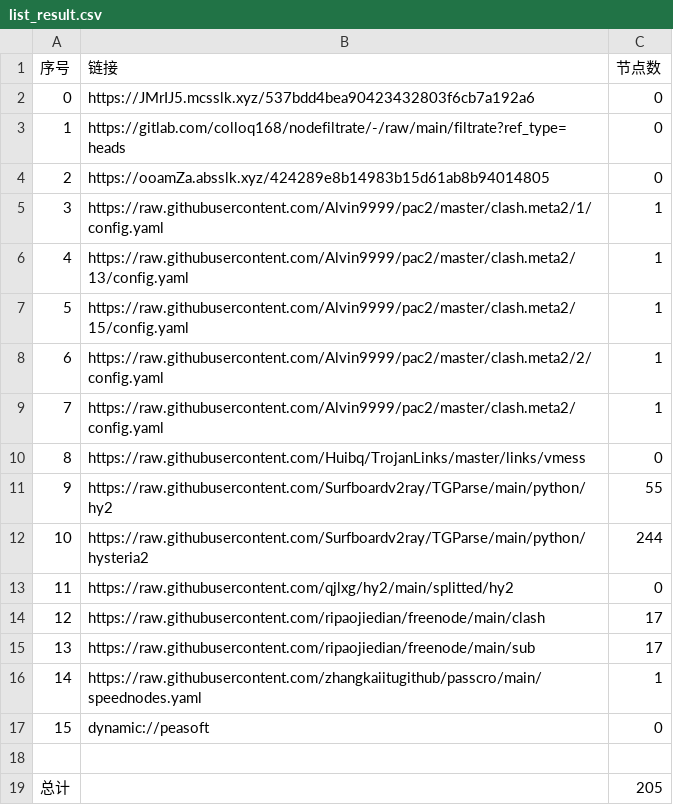
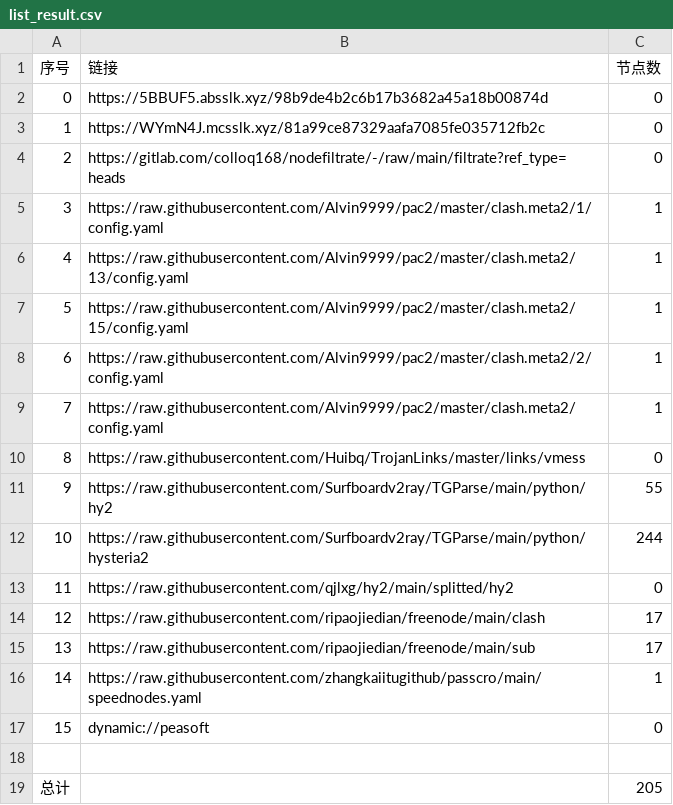
Before and after one commit to tonygyf/AutoMergePublicNodes, a CSV file: list_result.csv, drawn as a sheet.

```diff
--- a/list_result.csv
+++ b/list_result.csv
@@ -1,5 +1,5 @@
 序号,链接,节点数
-0,https://JMrIJ5.mcsslk.xyz/537bdd4bea90423432803f6cb7a192a6,0
-1,https://gitlab.com/colloq168/nodefiltrate/-/raw/main/filtrate?ref_type=heads,0
-2,https://ooamZa.absslk.xyz/424289e8b14983b15d61ab8b94014805,0
+0,https://5BBUF5.absslk.xyz/98b9de4b2c6b17b3682a45a18b00874d,0
+1,https://WYmN4J.mcsslk.xyz/81a99ce87329aafa7085fe035712fb2c,0
+2,https://gitlab.com/colloq168/nodefiltrate/-/raw/main/filtrate?ref_type=heads,0
 3,https://raw.githubusercontent.com/Alvin9999/pac2/master/clash.meta2/1/config.yaml,1
```
Also changed, not shown: 3 other files.
